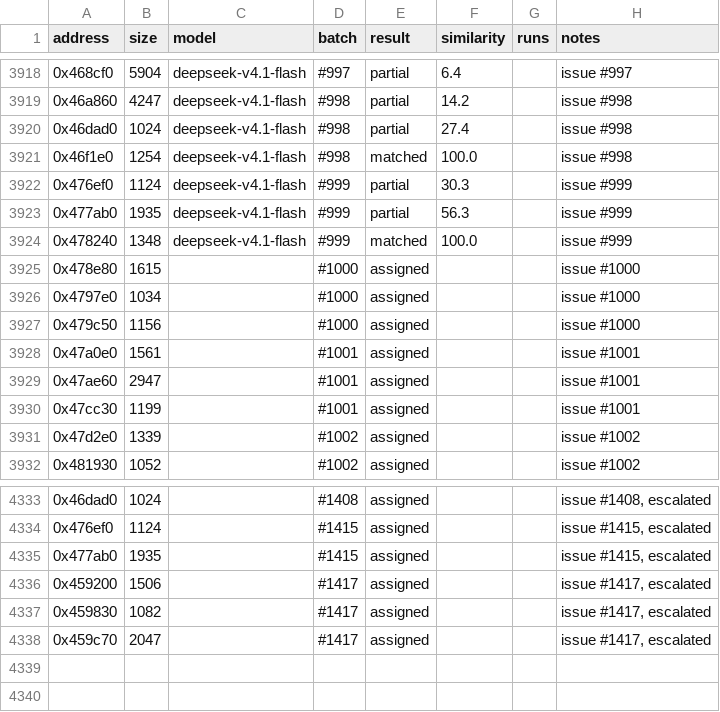
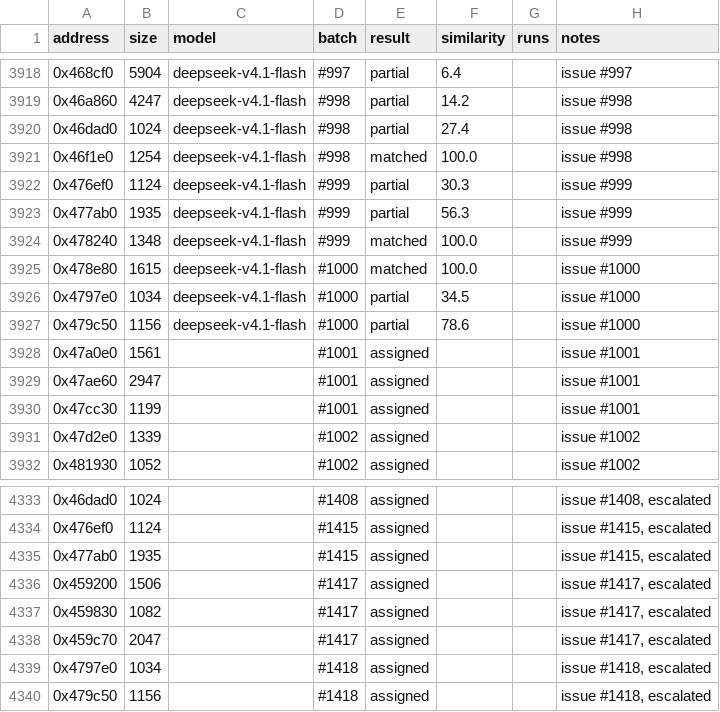
Before and after one commit to CubeB/byte-tactics, a CSV file: data/attempts.csv, drawn as a sheet; only a part is shown, gaps mark what is left out.

```diff
--- a/data/attempts.csv
+++ b/data/attempts.csv
@@ -3924,5 +3924,5 @@ address,size,model,batch,result,similarity,runs,notes
 0x478240,1348,deepseek-v4.1-flash,#999,matched,100.0,,issue #999
-0x478e80,1615,,#1000,assigned,,,issue #1000
-0x4797e0,1034,,#1000,assigned,,,issue #1000
-0x479c50,1156,,#1000,assigned,,,issue #1000
+0x478e80,1615,deepseek-v4.1-flash,#1000,matched,100.0,,issue #1000
+0x4797e0,1034,deepseek-v4.1-flash,#1000,partial,34.5,,issue #1000
+0x479c50,1156,deepseek-v4.1-flash,#1000,partial,78.6,,issue #1000
 0x47a0e0,1561,,#1001,assigned,,,issue #1001
@@ -4338 +4338,3 @@ address,size,model,batch,result,similarity,runs,notes
 0x459c70,2047,,#1417,assigned,,,"issue #1417, escalated"
+0x4797e0,1034,,#1418,assigned,,,"issue #1418, escalated"
+0x479c50,1156,,#1418,assigned,,,"issue #1418, escalated"
```
Also changed, not shown: data/batches.csv, data/progress.csv, 3 other files.
